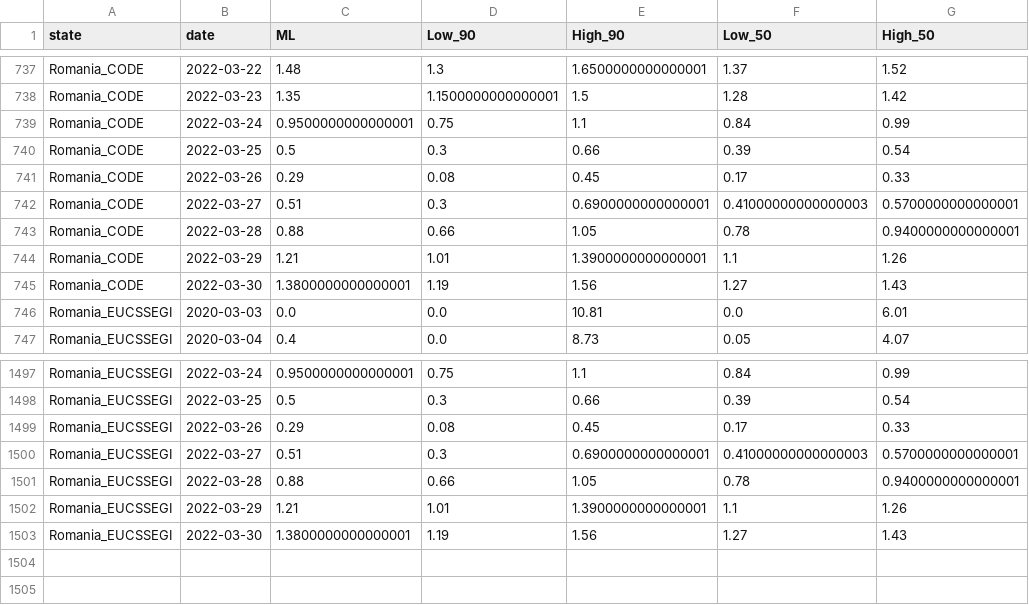
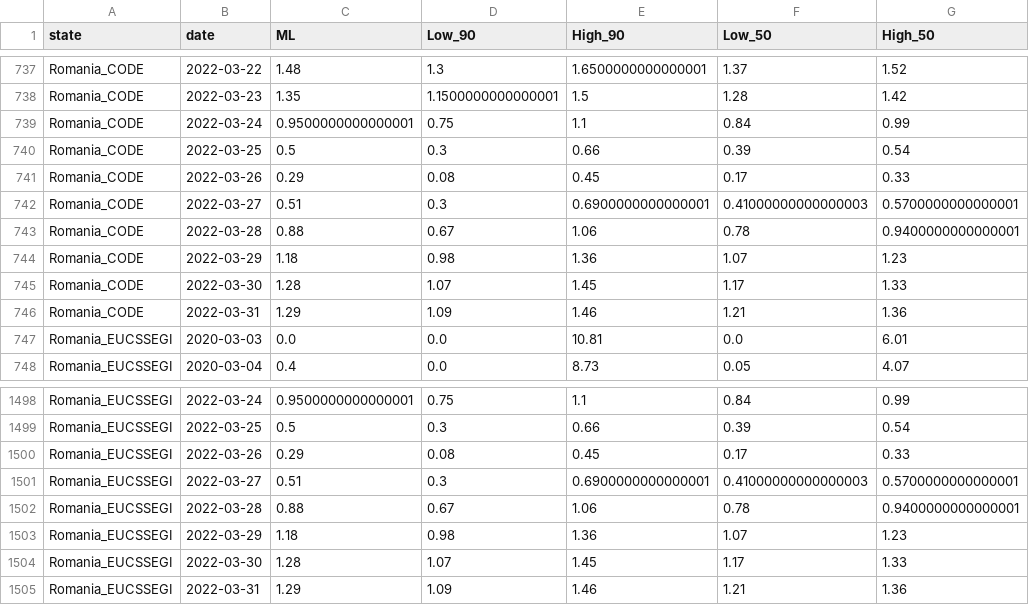
Before and after one commit to custompointofview/covid-19, a CSV file: realtime-rt/plots/romania/results/all_sources_realtime_rt.csv, drawn as a sheet; only a part is shown, gaps mark what is left out.

```diff
--- a/realtime-rt/plots/romania/results/all_sources_realtime_rt.csv
+++ b/realtime-rt/plots/romania/results/all_sources_realtime_rt.csv
@@ -742,5 +742,6 @@ Romania_CODE,2022-03-26,0.29,0.08,0.45,0.17,0.33
 Romania_CODE,2022-03-27,0.51,0.3,0.6900000000000001,0.41000000000000003,0.5700000000000001
-Romania_CODE,2022-03-28,0.88,0.66,1.05,0.78,0.9400000000000001
-Romania_CODE,2022-03-29,1.21,1.01,1.3900000000000001,1.1,1.26
-Romania_CODE,2022-03-30,1.3800000000000001,1.19,1.56,1.27,1.43
+Romania_CODE,2022-03-28,0.88,0.67,1.06,0.78,0.9400000000000001
+Romania_CODE,2022-03-29,1.18,0.98,1.36,1.07,1.23
+Romania_CODE,2022-03-30,1.28,1.07,1.45,1.17,1.33
+Romania_CODE,2022-03-31,1.29,1.09,1.46,1.21,1.36
 Romania_EUCSSEGI,2020-03-03,0.0,0.0,10.81,0.0,6.01
@@ -1500,4 +1501,5 @@ Romania_EUCSSEGI,2022-03-26,0.29,0.08,0.45,0.17,0.33
 Romania_EUCSSEGI,2022-03-27,0.51,0.3,0.6900000000000001,0.41000000000000003,0.5700000000000001
-Romania_EUCSSEGI,2022-03-28,0.88,0.66,1.05,0.78,0.9400000000000001
-Romania_EUCSSEGI,2022-03-29,1.21,1.01,1.3900000000000001,1.1,1.26
-Romania_EUCSSEGI,2022-03-30,1.3800000000000001,1.19,1.56,1.27,1.43
+Romania_EUCSSEGI,2022-03-28,0.88,0.67,1.06,0.78,0.9400000000000001
+Romania_EUCSSEGI,2022-03-29,1.18,0.98,1.36,1.07,1.23
+Romania_EUCSSEGI,2022-03-30,1.28,1.07,1.45,1.17,1.33
+Romania_EUCSSEGI,2022-03-31,1.29,1.09,1.46,1.21,1.36
```
Also changed, not shown: realtime-rt/collections/eu_daily_cases_cssegi.csv, realtime-rt/collections/ro_daily_cases_code.csv, 20 other files.
